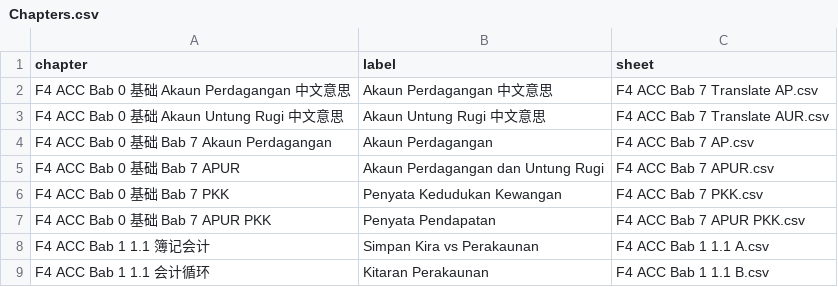
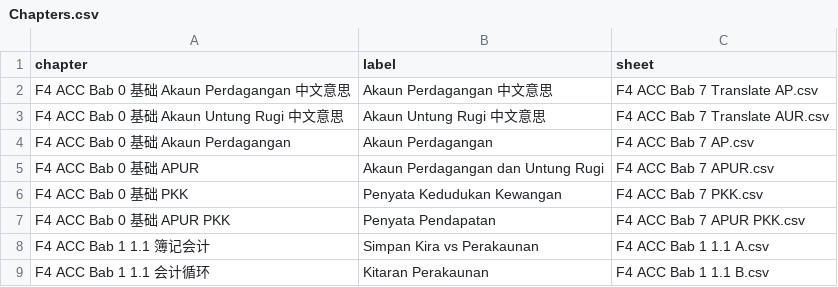
Before and after one commit to nobody0619/F4-ACC, a CSV file: Chapters.csv, drawn as a sheet; only a part is shown.

Commit message:
Add files via upload

```diff
--- a/Chapters.csv
+++ b/Chapters.csv
@@ -3,6 +3,6 @@ F4 ACC Bab 0 基础 Akaun Perdagangan 中文意思,Akaun Perdagangan 中文意
 F4 ACC Bab 0 基础 Akaun Untung Rugi 中文意思,Akaun Untung Rugi 中文意思,F4 ACC Bab 7 Translate AUR.csv
-F4 ACC Bab 0 基础 Bab 7 Akaun Perdagangan,Akaun Perdagangan,F4 ACC Bab 7 AP.csv
-F4 ACC Bab 0 基础 Bab 7 APUR,Akaun Perdagangan dan Untung Rugi,F4 ACC Bab 7 APUR.csv
-F4 ACC Bab 0 基础 Bab 7 PKK,Penyata Kedudukan Kewangan,F4 ACC Bab 7 PKK.csv
-F4 ACC Bab 0 基础 Bab 7 APUR PKK,Penyata Pendapatan,F4 ACC Bab 7 APUR PKK.csv
+F4 ACC Bab 0 基础 Akaun Perdagangan,Akaun Perdagangan,F4 ACC Bab 7 AP.csv
+F4 ACC Bab 0 基础 APUR,Akaun Perdagangan dan Untung Rugi,F4 ACC Bab 7 APUR.csv
+F4 ACC Bab 0 基础 PKK,Penyata Kedudukan Kewangan,F4 ACC Bab 7 PKK.csv
+F4 ACC Bab 0 基础 APUR PKK,Penyata Pendapatan,F4 ACC Bab 7 APUR PKK.csv
 F4 ACC Bab 1 1.1 簿记会计,Simpan Kira vs Perakaunan,F4 ACC Bab 1 1.1 A.csv
```
